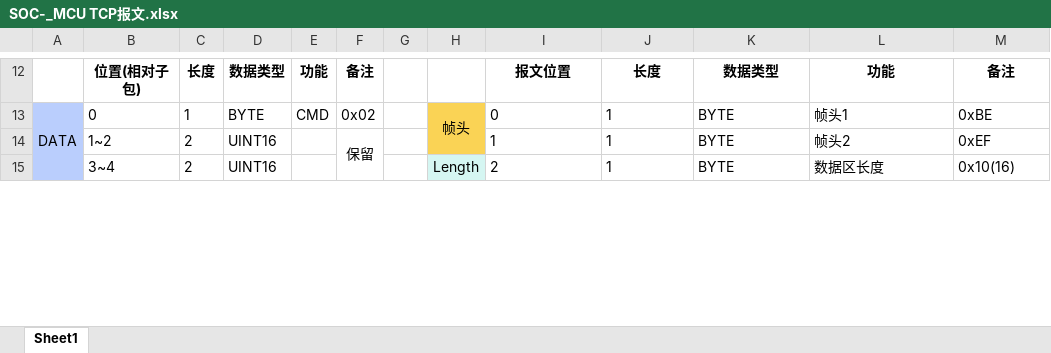
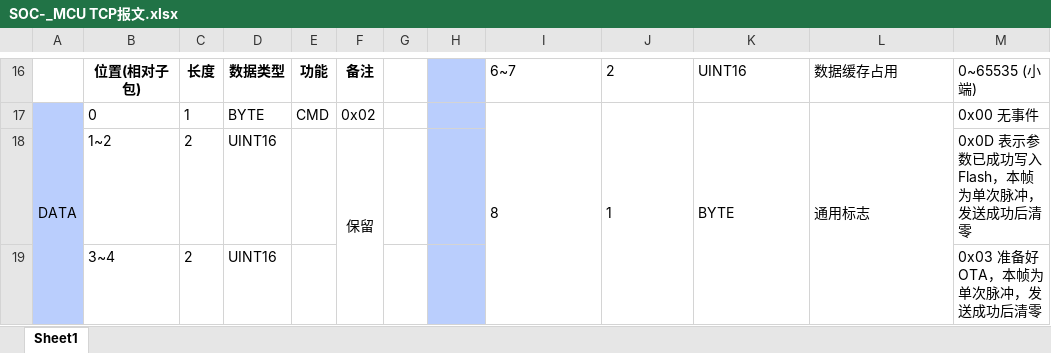
Before and after one commit to HuiMa-UPC/upc, an Excel workbook: doc/SOC-_MCU TCP报文.xlsx, sheet Sheet1, drawn as a sheet; only a part is shown, gaps mark what is left out; values as stored, in another font and other column widths than the file's, no borders; removed rows and columns are numbered as before the commit, all else as after; the diff covers the shown part only; the diff names each change by its address in the sheet, - before the commit and + after, or states it on an @@ line.

```diff
--- a/doc/SOC-_MCU TCP报文.xlsx (sheet Sheet1)
+++ b/doc/SOC-_MCU TCP报文.xlsx (sheet Sheet1)
@@ column A renumbered between rows 2 and 72 @@
-H16 fill: none
+H16 fill: #BACEFD
-I16: 报文位置
+I16: 6~7
@@ I16:M16 bold: on → off, alignment: center → left @@
-J16: 长度
+J16: 2
-K16: 数据类型
+K16: UINT16
-L16: 功能
+L16: 数据缓存占用
-M16: 备注
+M16: 0~65535 (小端)
-H17: 帧头
+H17: (empty)
-H17:H18 fill: #FAD355
+H17:H18 fill: #BACEFD
-H13:H14 merged
-I17: 0
+I17: 8
+I17:I20 merged
+J17:J20 merged
+K17:K20 merged
-L17: 帧头1
+L17: 通用标志
+L17:L20 merged
-M17: 0xBE
+M17: 0x00 无事件
-I18: 1
+I18: (empty)
-J18:J19: 1
+J18:J19: (empty)
-K18:K19: BYTE
+K18:K19: (empty)
-L18: 帧头2
+L18: (empty)
-M18: 0xEF
+M18: 0x0D 表示参数已成功写入 Flash，本帧为单次脉冲，发送成功后清零
-H19: Length
+H19: (empty)
-H19 fill: #D5F6F2
+H19 fill: #BACEFD
-I19: 2
+I19: (empty)
-L19: 数据区长度
+L19: (empty)
-M19: 0x10(16)
+M19: 0x03 准备好OTA，本帧为单次脉冲，发送成功后清零
```
Also changed, not shown: 48 added rows, 24 removed rows, 111 edited cells, cell formats and merged cells elsewhere in this sheet, 29 other files.
